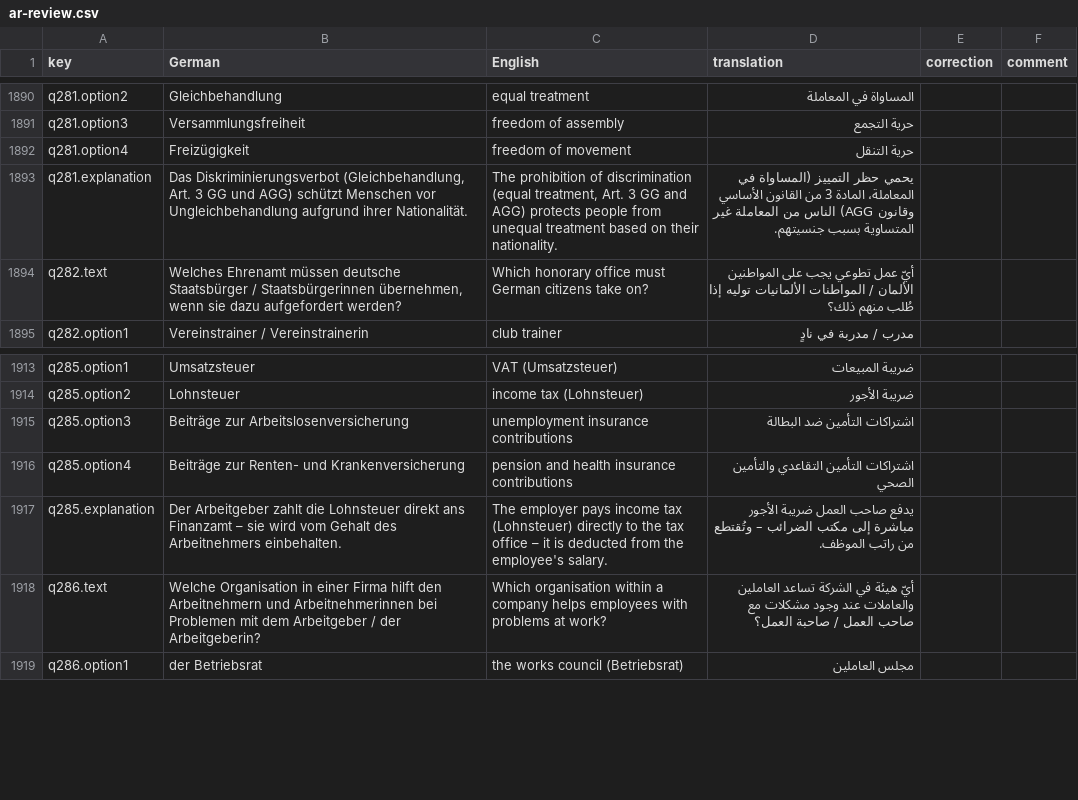
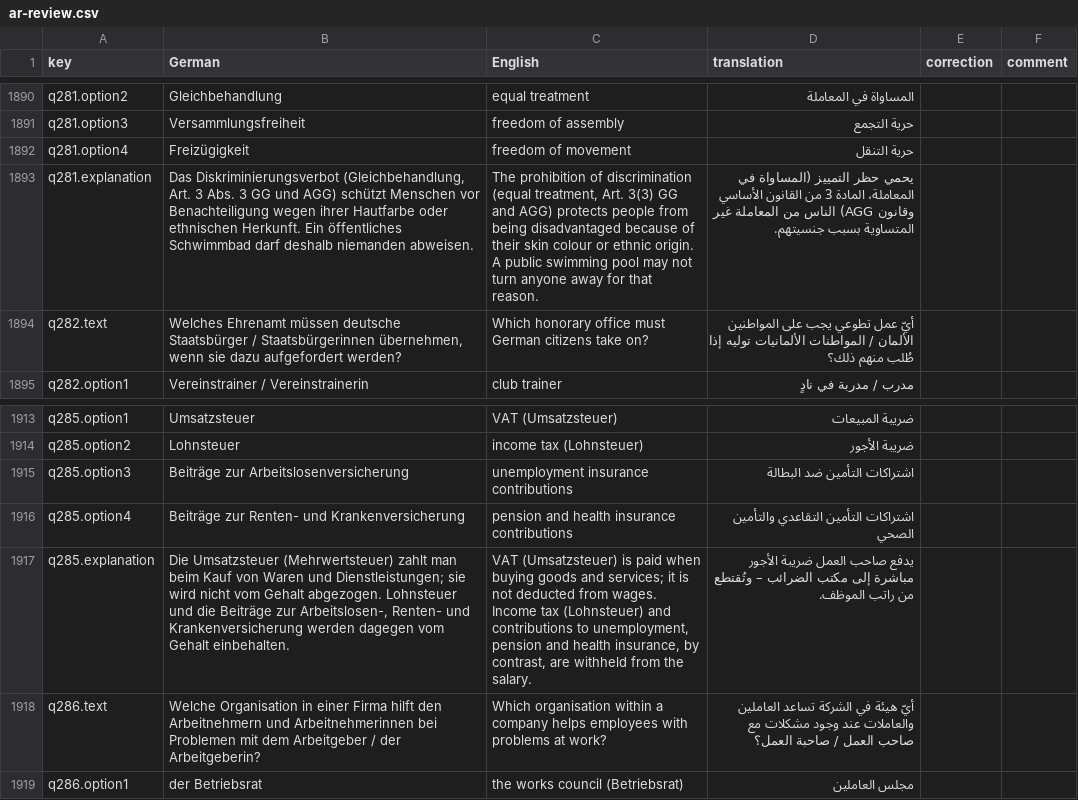
Before and after one commit to thelivinsine/eib-quiz, a CSV file: docs/translations/ar-review.csv, drawn as a sheet; only a part is shown, gaps mark what is left out; the diff names each change by its address in the sheet, - before the commit and + after, or states it on an @@ line.

```diff
--- a/docs/translations/ar-review.csv
+++ b/docs/translations/ar-review.csv
-B1893 (German): …Art. 3 GG und AGG) schützt Menschen vor Ungleichbehandlung aufgrund ihrer Nationalität.
+B1893 (German): …Art. 3 Abs. 3 GG und AGG) schützt Menschen vor Benachteiligung wegen ihrer Hautfarbe oder ethnischen Herkunft. Ein öffentliches Schwimmbad darf deshalb niemanden abweisen.
-C1893 (English): …treatment, Art. 3 GG and AGG) protects people from unequal treatment based on their nationality.
+C1893 (English): …treatment, Art. 3(3) GG and AGG) protects people from being disadvantaged because of their skin colour or ethnic origin. A public swimming pool may not turn anyone away for that reason.
-B1917 (German): Der Arbeitgeber zahlt die Lohnsteuer direkt ans Finanzamt – sie wird vom Gehalt des Arbeitnehmers einbehalten.
+B1917 (German): Die Umsatzsteuer (Mehrwertsteuer) zahlt man beim Kauf von Waren und Dienstleistungen; sie wird nicht vom Gehalt abgezogen. Lohnsteuer und die Beiträge zur Arbeitslosen-, Renten- und Krankenversicherung werden dagegen vom Gehalt einbehalten.
-C1917 (English): The employer pays income tax (Lohnsteuer) directly to the tax office – it is deducted from the employee's salary.
+C1917 (English): VAT (Umsatzsteuer) is paid when buying goods and services; it is not deducted from wages. Income tax (Lohnsteuer) and contributions to unemployment, pension and health insurance, by contrast, are withheld from the salary.
```
Also changed, not shown: docs/translations/ru-review.csv, docs/translations/tr-review.csv, 2 other files.
